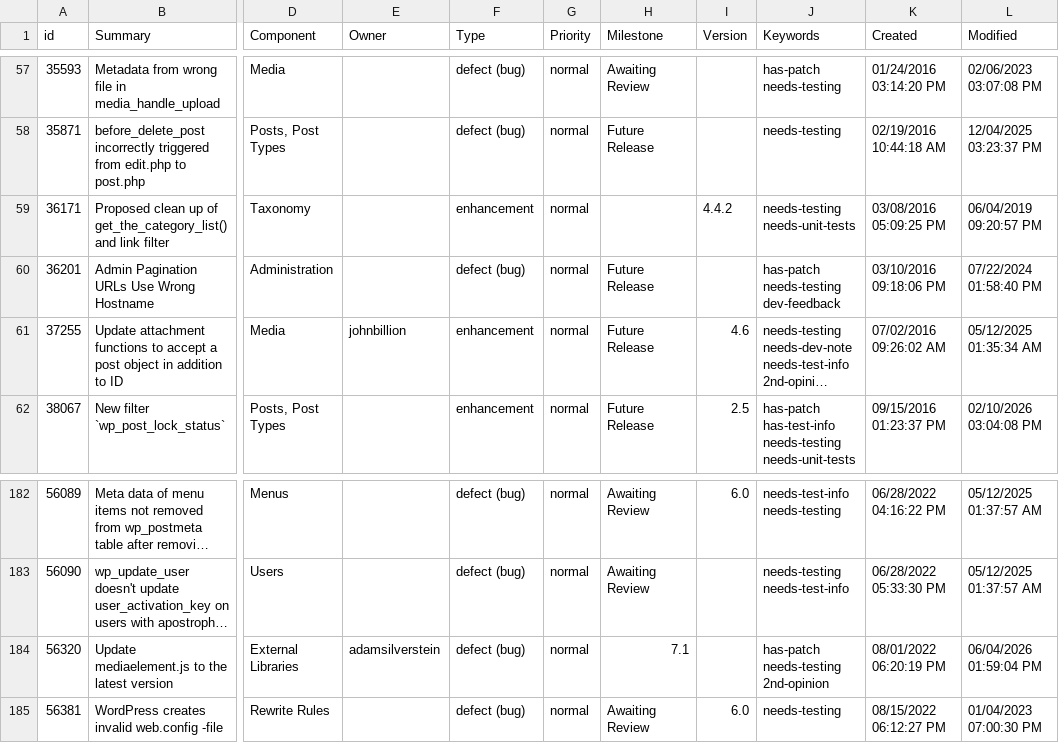
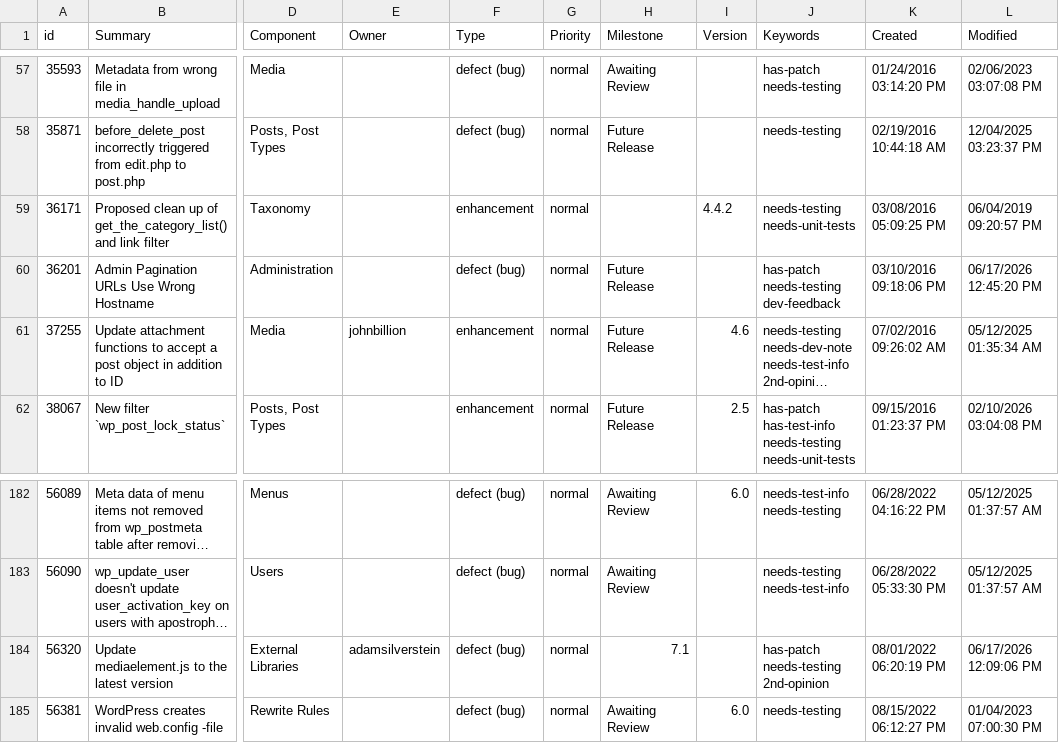
Before and after one commit to jamesbregenzer/wp-core-radar, a CSV file: data/raw/manual/2026-06-17/general_needs_testing.csv, drawn as a sheet; only a part is shown, gaps mark what is left out; long unchanged cells end in …; the diff names each change by its address in the sheet, - before the commit and + after, or states it on an @@ line.

Commit message:
Update radar data

```diff
--- a/data/raw/manual/2026-06-17/general_needs_testing.csv
+++ b/data/raw/manual/2026-06-17/general_needs_testing.csv
-L60 (Modified): 07/22/2024 01:58:40 PM
+L60 (Modified): 06/17/2026 12:45:20 PM
-L184 (Modified): 06/04/2026 01:59:04 PM
+L184 (Modified): 06/17/2026 12:09:06 PM
```
Also changed, not shown: 5 other files.
